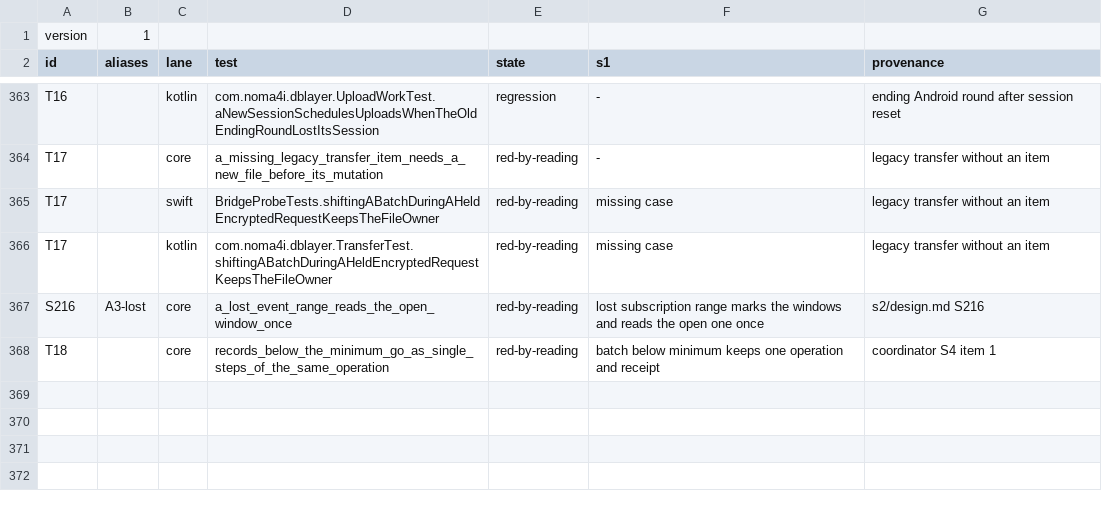
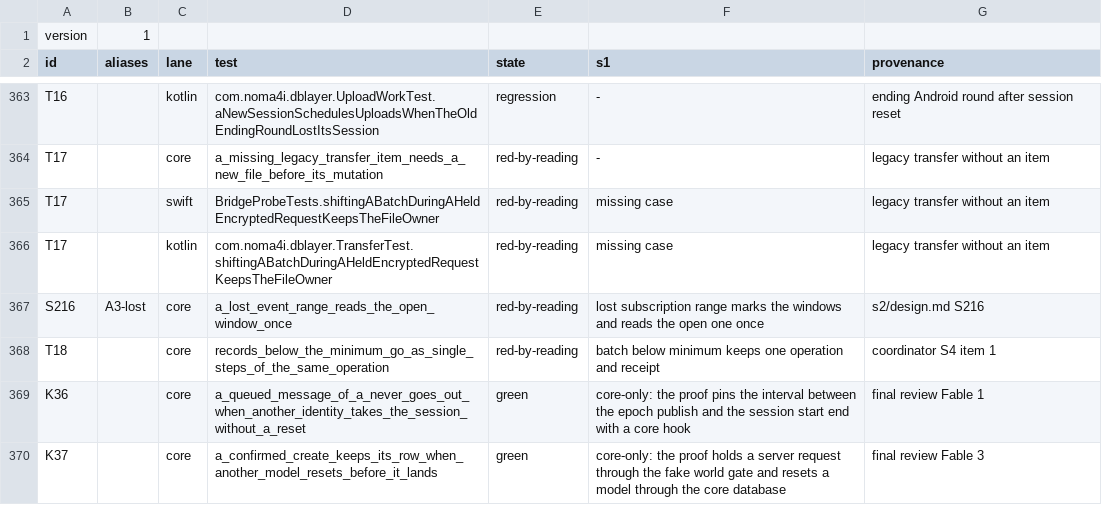
Before and after one commit to noma4i/dblayer, a TSV file: core/src/ffi/selftest/manifest.tsv, drawn as a sheet; only a part is shown, gaps mark what is left out; the diff names each change by its address in the sheet, - before the commit and + after, or states it on an @@ line.

Commit message:
Settle the stress scenario after each step and list two bridge tests in the manifest

```diff
--- a/core/src/ffi/selftest/manifest.tsv
+++ b/core/src/ffi/selftest/manifest.tsv
+row 369: K36 |  | core | a_queued_message_of_a_never_goes_out_when_another_identity_takes_the_session_without_a_reset | green | core-only: the proof pins the interval between the epoch publish and the session start end with a core hook | final review Fable 1
+row 370: K37 |  | core | a_confirmed_create_keeps_its_row_when_another_model_resets_before_it_lands | green | core-only: the proof holds a server request through the fake world gate and resets a model through the core database | final review Fable 3
```
Also changed, not shown: 2 other files.
